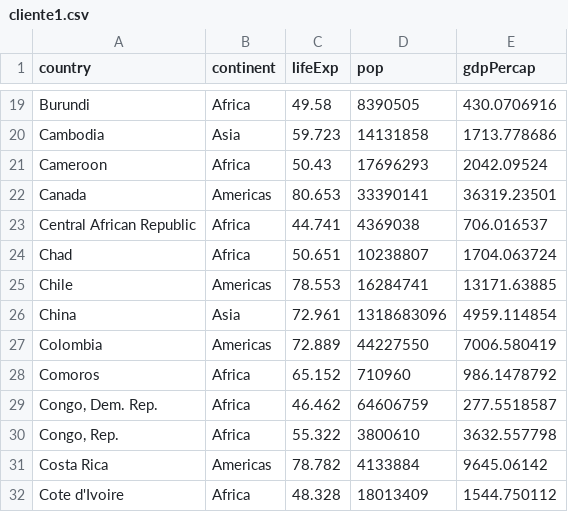
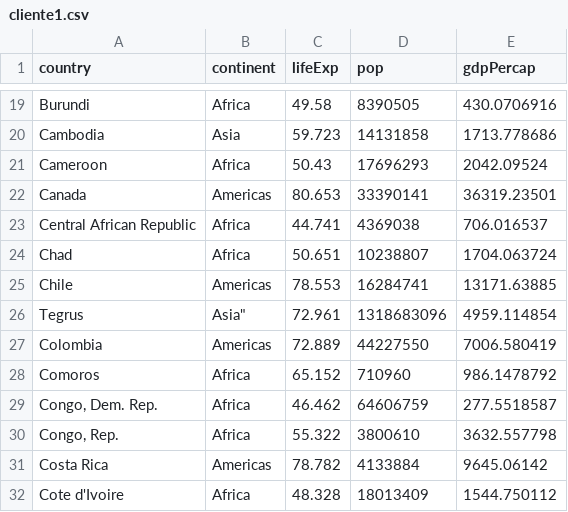
Before and after one commit to felipeloureiro83/graficos, a CSV file: cliente1.csv, drawn as a sheet; only a part is shown, gaps mark what is left out.

Commit message:
Atualizei o relatorio

```diff
--- a/cliente1.csv
+++ b/cliente1.csv
@@ -25,3 +25,3 @@
 "Chile","Americas",78.553,16284741,13171.63885
-"China","Asia",72.961,1318683096,4959.114854
+"Tegrus",Asia",72.961,1318683096,4959.114854
 "Colombia","Americas",72.889,44227550,7006.580419
```
